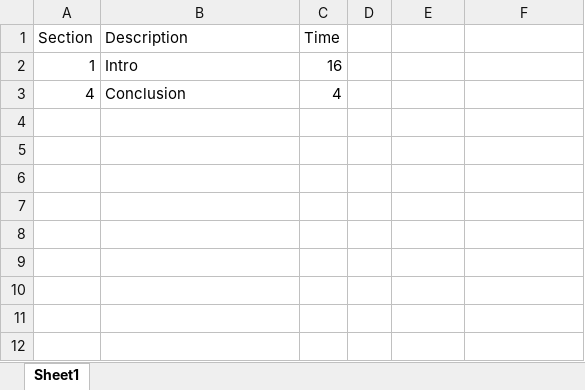
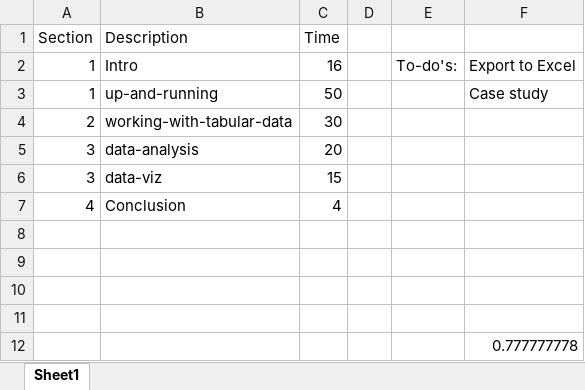
Before and after one commit to stringfestdata/olt-python-for-excel-users, an Excel workbook: timings.xlsx, sheet Sheet1, drawn as a sheet; values as stored, in another font and other column widths than the file's, no borders; table styles not drawn; the diff names each change by its address in the sheet, - before the commit and + after, or states it on an @@ line.

```diff
--- a/timings.xlsx (sheet Sheet1)
+++ b/timings.xlsx (sheet Sheet1)
-E2: (empty)
+E2: To-do's:
-F2: (empty)
+F2: Export to Excel
+row 3: 1 | up-and-running | 50 |  |  | Case study
+row 4: 2 | working-with-tabular-data | 30
+row 5: 3 | data-analysis | 20
+row 6: 3 | data-viz | 15
+row 8: (empty)
+row 9: (empty)
+row 10: (empty)
+row 11: (empty)
+row 12:  |  |  |  |  | 0.777777778
```
Also changed, not shown: 25 other files.
